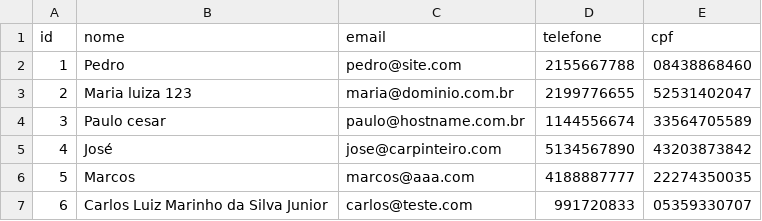
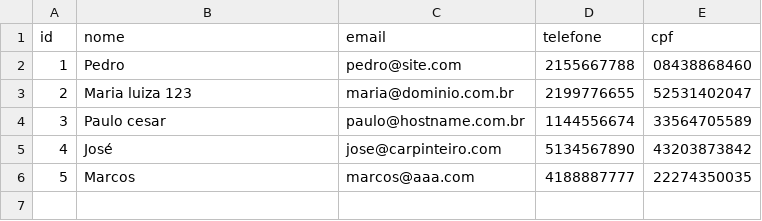
Before and after one commit to carlosmarinho/k2prova, a CSV file: application/data/base.csv, drawn as a sheet; the diff names each change by its address in the sheet, - before the commit and + after, or states it on an @@ line.

```diff
--- a/application/data/base.csv
+++ b/application/data/base.csv
-row 7: 6 | Carlos Luiz Marinho da Silva Junior | carlos@teste.com | 991720833 | 05359330707
```
Also changed, not shown: 5 other files.
